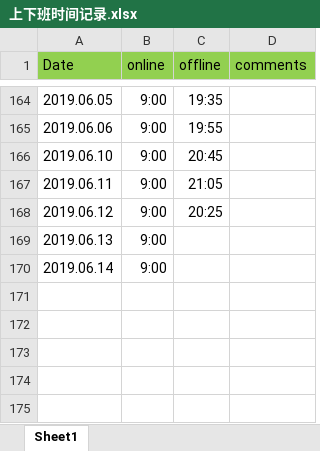
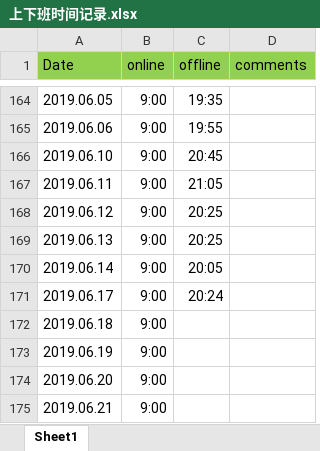
Before and after one commit to crjerry/gitworksm, an Excel workbook: worktime/上下班时间记录.xlsx, sheet Sheet1, drawn as a sheet; only a part is shown, gaps mark what is left out; values as stored, in another font and other column widths than the file's, no borders; the diff names each change by its address in the sheet, - before the commit and + after, or states it on an @@ line.

Commit message:
updated file

```diff
--- a/worktime/上下班时间记录.xlsx (sheet Sheet1)
+++ b/worktime/上下班时间记录.xlsx (sheet Sheet1)
-C169 (offline): (empty)
+C169 (offline): 20:25
-C170 (offline): (empty)
+C170 (offline): 20:05
+row 171: 2019.06.17 | 9:00 | 20:24
+row 172: 2019.06.18 | 9:00
+row 173: 2019.06.19 | 9:00
+row 174: 2019.06.20 | 9:00
+row 175: 2019.06.21 | 9:00
```
